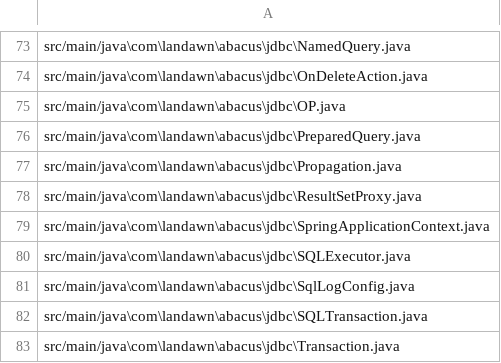
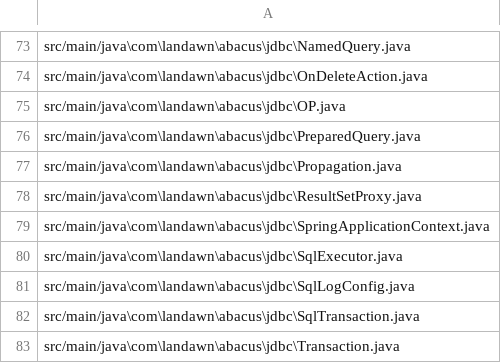
Before and after one commit to landawn/abacus-jdbc, a CSV file: tmp_review_files.csv, drawn as a sheet; only a part is shown, gaps mark what is left out.

```diff
--- a/tmp_review_files.csv
+++ b/tmp_review_files.csv
@@ -79,5 +79,5 @@ src/main/java\com\landawn\abacus\jdbc\ResultSetProxy.java
 src/main/java\com\landawn\abacus\jdbc\SpringApplicationContext.java
-src/main/java\com\landawn\abacus\jdbc\SQLExecutor.java
+src/main/java\com\landawn\abacus\jdbc\SqlExecutor.java
 src/main/java\com\landawn\abacus\jdbc\SqlLogConfig.java
-src/main/java\com\landawn\abacus\jdbc\SQLTransaction.java
+src/main/java\com\landawn\abacus\jdbc\SqlTransaction.java
 src/main/java\com\landawn\abacus\jdbc\Transaction.java
```
Also changed, not shown: 21 other files.
